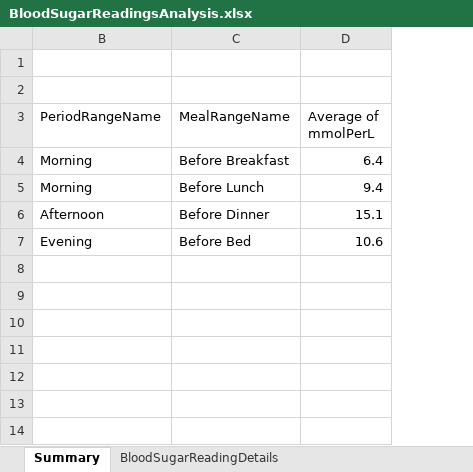
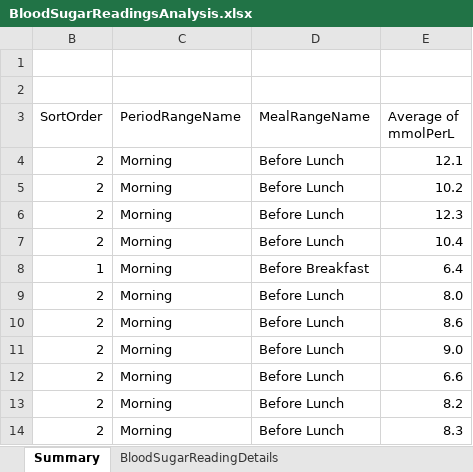
Before and after one commit to leighlmorgan/HealthDb, an Excel workbook: Files/BloodSugarReadingsAnalysis.xlsx, sheet Summary, drawn as a sheet; values as stored, in another font and other column widths than the file's, no borders; charts and pictures not drawn; removed rows and columns are numbered as before the commit, all else as after; the diff names each change by its address in the sheet, - before the commit and + after, or states it on an @@ line.

```diff
--- a/Files/BloodSugarReadingsAnalysis.xlsx (sheet Summary)
+++ b/Files/BloodSugarReadingsAnalysis.xlsx (sheet Summary)
+column B (SortOrder), rows 8-9: 1 | 2
+row 4: 2 | Morning | Before Lunch | 12.1
+row 5: 2 | Morning | Before Lunch | 10.2
+row 6: 2 | Morning | Before Lunch | 12.3
+row 7: 2 | Morning | Before Lunch | 10.4
-E9 (Average of mmolPerL): 9.4
+E9 (Average of mmolPerL): 8.0
-row 6: Afternoon | Before Dinner | 15.1
-row 7: Evening | Before Bed | 10.6
+row 10: 2 | Morning | Before Lunch | 8.6
+row 11: 2 | Morning | Before Lunch | 9.0
+row 12: 2 | Morning | Before Lunch | 6.6
+row 13: 2 | Morning | Before Lunch | 8.2
+row 14: 2 | Morning | Before Lunch | 8.3
```
Also changed, not shown: sheet BloodSugarReadingDetails, hidden cells, charts or pictures, Files/InsertStatementsForGlucoseReadings.xlsx.xlsx, 3 other files.
